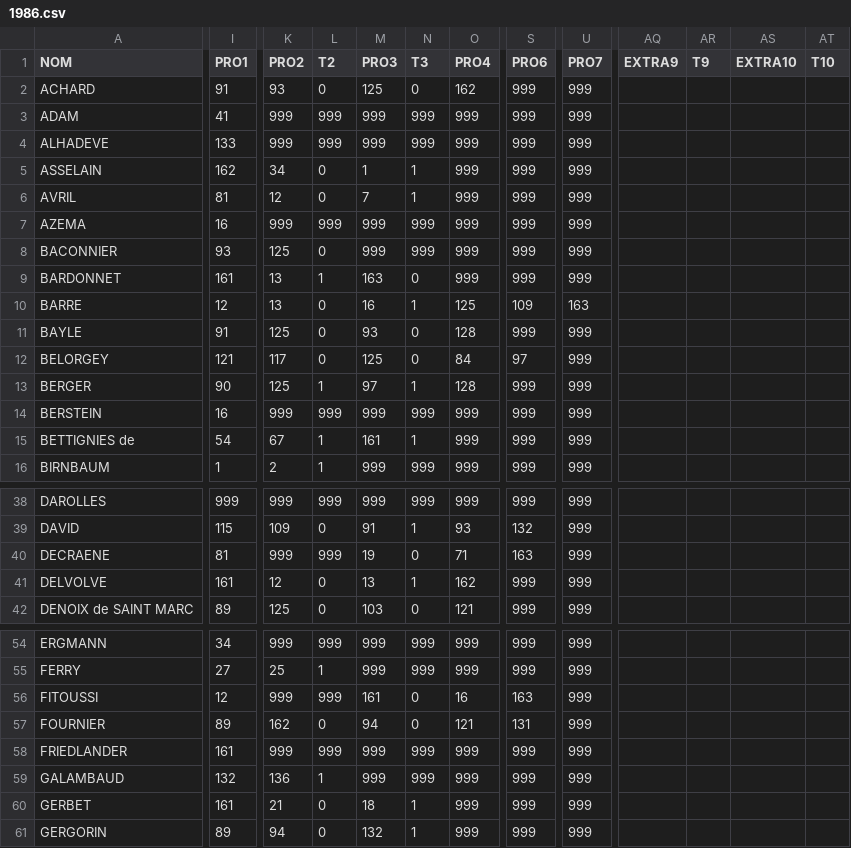
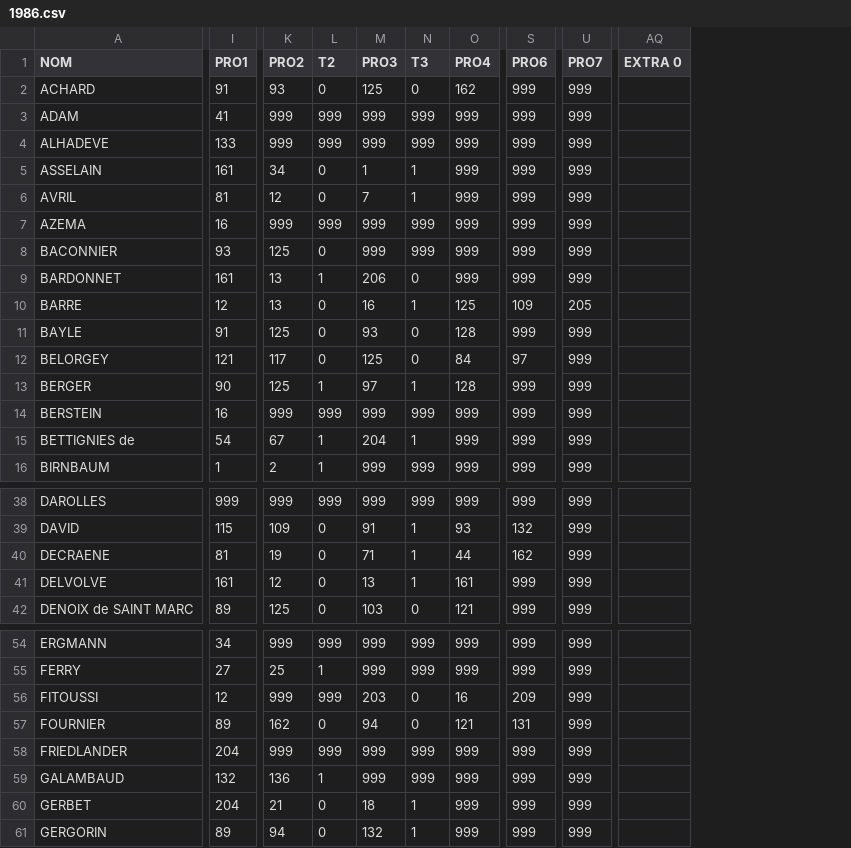
Before and after one commit to paulgirard/prof_iep, a CSV file: indata/1986.csv, drawn as a sheet; only a part is shown, gaps mark what is left out; removed rows and columns are numbered as before the commit, all else as after; the diff covers the shown part only; the diff names each change by its address in the sheet, - before the commit and + after, or states it on an @@ line.

```diff
--- a/indata/1986.csv
+++ b/indata/1986.csv
-column AQ (EXTRA9), empty
-column AR (T9), empty
-column AS (EXTRA10), empty
-column AT (T10), empty
+column AQ (EXTRA 0), empty
-I5 (PRO1): 162
+I5 (PRO1): 161
-M9 (PRO3): 163
+M9 (PRO3): 206
-U10 (PRO7): 163
+U10 (PRO7): 205
-M15 (PRO3): 161
+M15 (PRO3): 204
-K40 (PRO2): 999
+K40 (PRO2): 19
-L40 (T2): 999
+L40 (T2): 0
-M40 (PRO3): 19
+M40 (PRO3): 71
-N40 (T3): 0
+N40 (T3): 1
-O40 (PRO4): 71
+O40 (PRO4): 44
-S40 (PRO6): 163
+S40 (PRO6): 162
-O41 (PRO4): 162
+O41 (PRO4): 161
-M56 (PRO3): 161
+M56 (PRO3): 203
-S56 (PRO6): 163
+S56 (PRO6): 209
-I58 (PRO1): 161
+I58 (PRO1): 204
-I60 (PRO1): 161
+I60 (PRO1): 204
```
Also changed, not shown: 34 edited cells elsewhere in this file, indata/1996.csv, indata/code_prof.csv, 3 other files.
